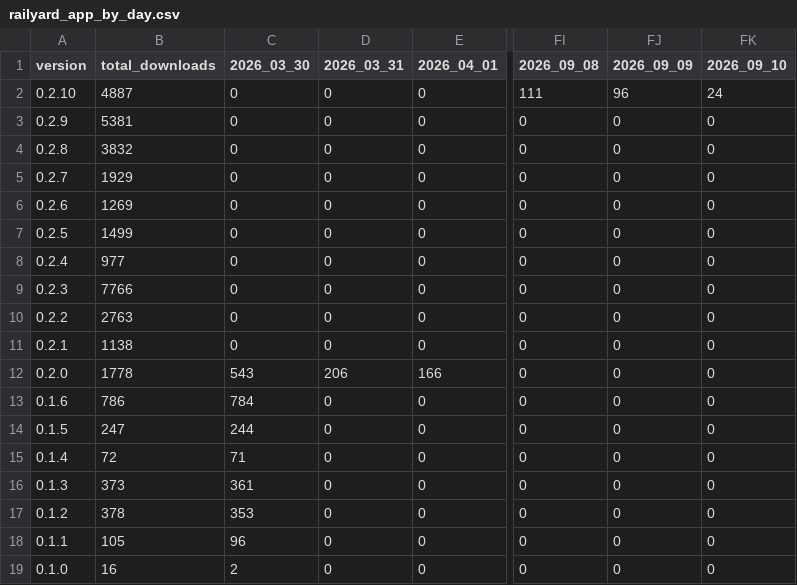
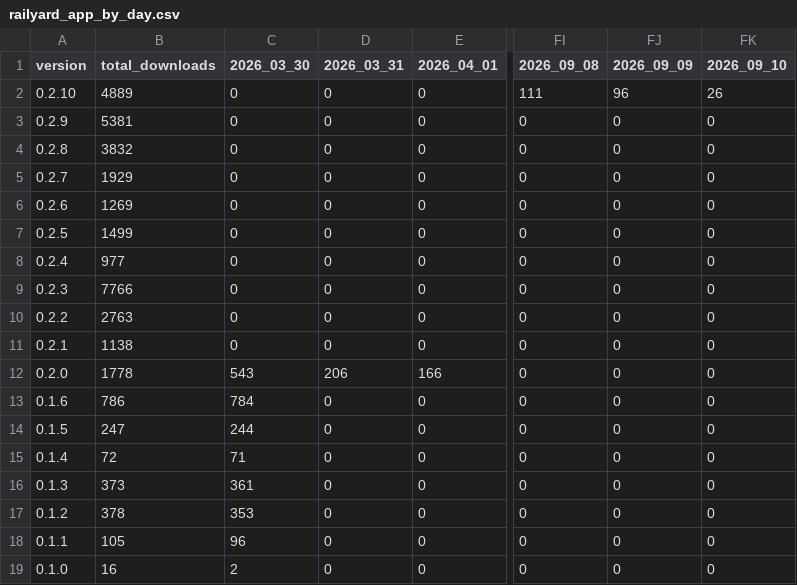
Before and after one commit to Subway-Builder-Modded/The-Railyard, a CSV file: analytics/railyard_app_by_day.csv, drawn as a sheet; only a part is shown, gaps mark what is left out; the diff names each change by its address in the sheet, - before the commit and + after, or states it on an @@ line.

```diff
--- a/analytics/railyard_app_by_day.csv
+++ b/analytics/railyard_app_by_day.csv
-B2 (total_downloads): 4887
+B2 (total_downloads): 4889
-FK2 (2026_09_10): 24
+FK2 (2026_09_10): 26
```
Also changed, not shown: analytics/hourly/downloads-2026-09.csv, 8 other files.
